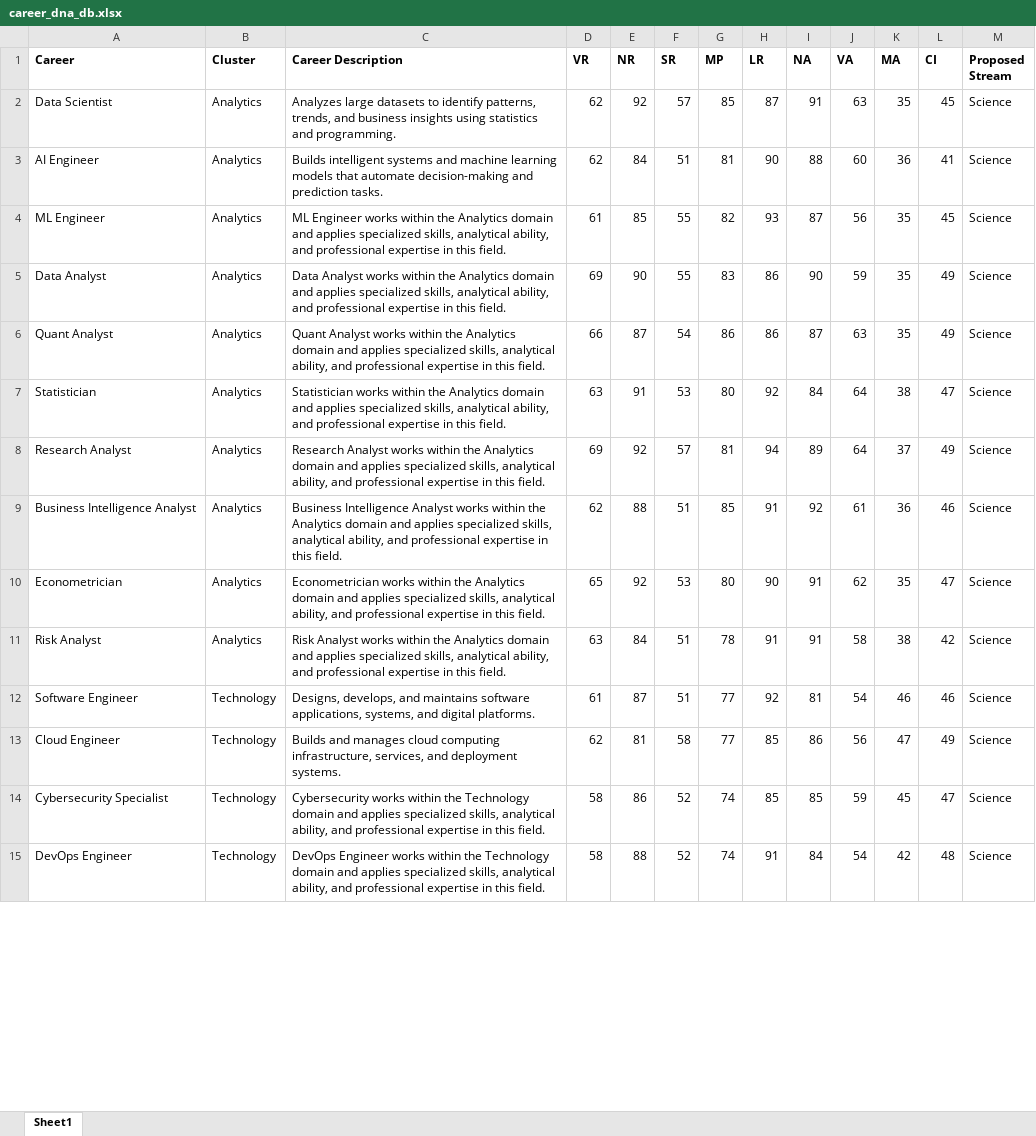
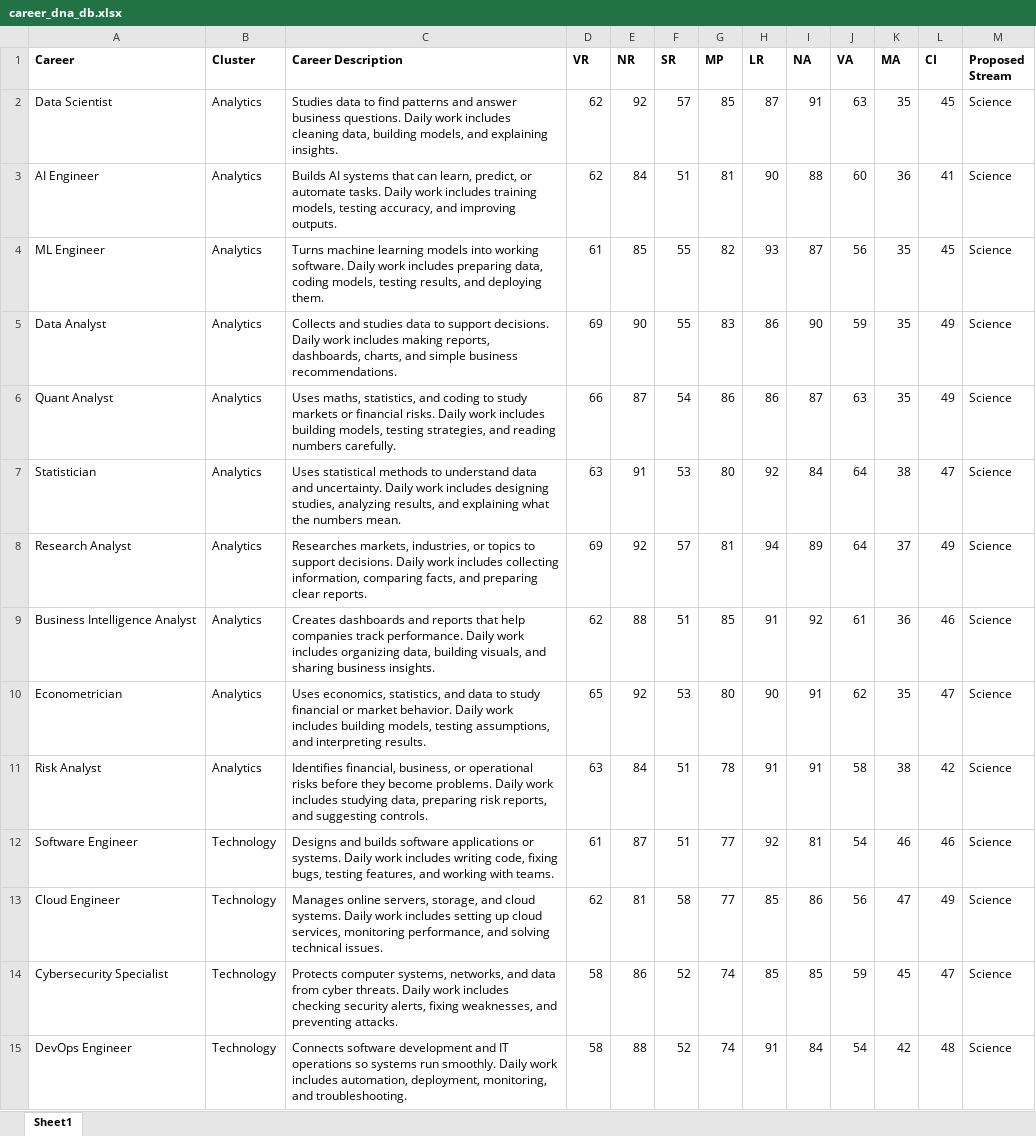
Before and after one commit to maitri0204/Project-Pantheon, an Excel workbook: frontend/public/career_dna_db.xlsx, sheet Sheet1, drawn as a sheet; only a part is shown; values as stored, in another font and other column widths than the file's, no borders; the diff covers the shown part only; the diff names each change by its address in the sheet, - before the commit and + after, or states it on an @@ line.

Commit message:
chore: update career_dna_db.xlsx with new data

```diff
--- a/frontend/public/career_dna_db.xlsx (sheet Sheet1)
+++ b/frontend/public/career_dna_db.xlsx (sheet Sheet1)
-C2 (Career Description): Analyzes large datasets to identify patterns, trends, and business insights using statistics and programming.
+C2 (Career Description): Studies data to find patterns and answer business questions. Daily work includes cleaning data, building models, and explaining insights.
-C3 (Career Description): Builds intelligent systems and machine learning models that automate decision-making and prediction tasks.
+C3 (Career Description): Builds AI systems that can learn, predict, or automate tasks. Daily work includes training models, testing accuracy, and improving outputs.
-C4 (Career Description): ML Engineer works within the Analytics domain and applies specialized skills, analytical ability, and professional expertise in this field.
+C4 (Career Description): Turns machine learning models into working software. Daily work includes preparing data, coding models, testing results, and deploying them.
-C5 (Career Description): Data Analyst works within the Analytics domain and applies specialized skills, analytical ability, and professional expertise in this field.
+C5 (Career Description): Collects and studies data to support decisions. Daily work includes making reports, dashboards, charts, and simple business recommendations.
-C6 (Career Description): Quant Analyst works within the Analytics domain and applies specialized skills, analytical ability, and professional expertise in this field.
+C6 (Career Description): Uses maths, statistics, and coding to study markets or financial risks. Daily work includes building models, testing strategies, and reading numbers carefully.
-C7 (Career Description): Statistician works within the Analytics domain and applies specialized skills, analytical ability, and professional expertise in this field.
+C7 (Career Description): Uses statistical methods to understand data and uncertainty. Daily work includes designing studies, analyzing results, and explaining what the numbers mean.
-C8 (Career Description): Research Analyst works within the Analytics domain and applies specialized skills, analytical ability, and professional expertise in this field.
+C8 (Career Description): Researches markets, industries, or topics to support decisions. Daily work includes collecting information, comparing facts, and preparing clear reports.
-C9 (Career Description): Business Intelligence Analyst works within the Analytics domain and applies specialized skills, analytical ability, and professional expertise in this field.
+C9 (Career Description): Creates dashboards and reports that help companies track performance. Daily work includes organizing data, building visuals, and sharing business insights.
-C10 (Career Description): Econometrician works within the Analytics domain and applies specialized skills, analytical ability, and professional expertise in this field.
+C10 (Career Description): Uses economics, statistics, and data to study financial or market behavior. Daily work includes building models, testing assumptions, and interpreting results.
-C11 (Career Description): Risk Analyst works within the Analytics domain and applies specialized skills, analytical ability, and professional expertise in this field.
+C11 (Career Description): Identifies financial, business, or operational risks before they become problems. Daily work includes studying data, preparing risk reports, and suggesting controls.
-C12 (Career Description): Designs, develops, and maintains software applications, systems, and digital platforms.
+C12 (Career Description): Designs and builds software applications or systems. Daily work includes writing code, fixing bugs, testing features, and working with teams.
-C13 (Career Description): Builds and manages cloud computing infrastructure, services, and deployment systems.
+C13 (Career Description): Manages online servers, storage, and cloud systems. Daily work includes setting up cloud services, monitoring performance, and solving technical issues.
-C14 (Career Description): Cybersecurity works within the Technology domain and applies specialized skills, analytical ability, and professional expertise in this field.
+C14 (Career Description): Protects computer systems, networks, and data from cyber threats. Daily work includes checking security alerts, fixing weaknesses, and preventing attacks.
-C15 (Career Description): DevOps Engineer works within the Technology domain and applies specialized skills, analytical ability, and professional expertise in this field.
+C15 (Career Description): Connects software development and IT operations so systems run smoothly. Daily work includes automation, deployment, monitoring, and troubleshooting.
```
Also changed, not shown: 206 edited cells elsewhere in this sheet.
